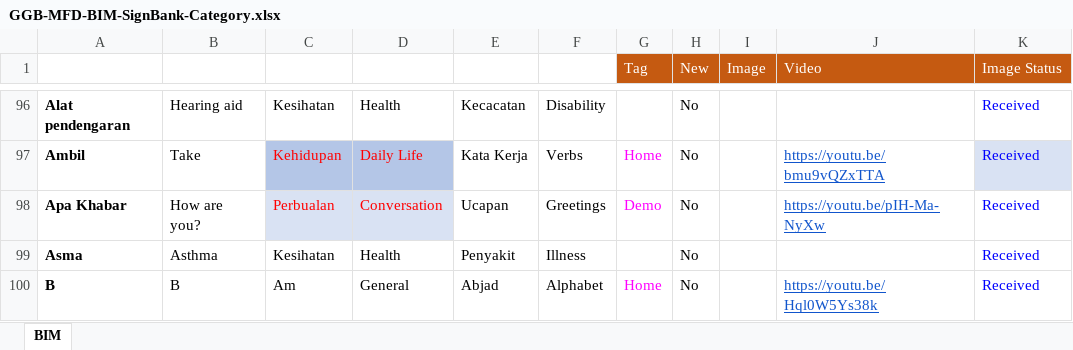
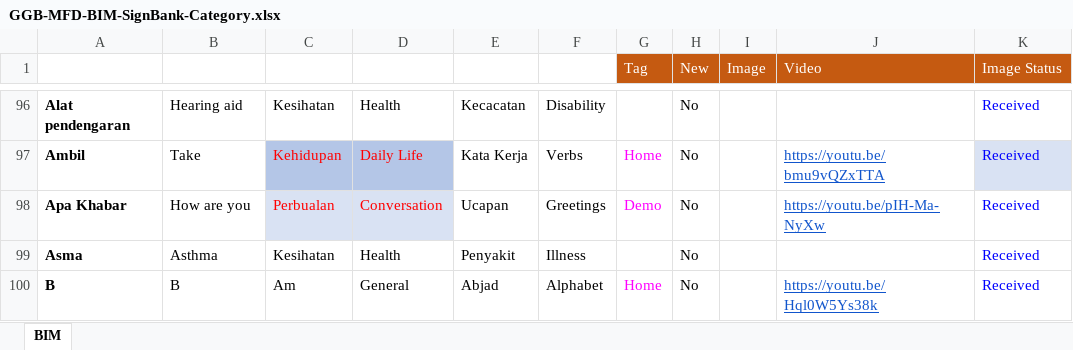
Before and after one commit to malaysiafederationofthedeaf/ggb-mfd-project, an Excel workbook: public/assets/GGB-MFD-BIM-SignBank-Category.xlsx, sheet BIM, drawn as a sheet; only a part is shown, gaps mark what is left out; values as stored, in another font and other column widths than the file's, no borders; table styles not drawn; the diff names each change by its address in the sheet, - before the commit and + after, or states it on an @@ line.

Commit message:
Release v1.0.3 MVP (#27)
* DKIP-51 Unable to Un-Render Search View (#23)

* DKIP-61 Modify Codes to Use JSON Object Returned from Reading Excel

* DKIP-61 Modify Codes to Use JSON Object Returned from Reading Excel

* DKIP-61 Modify Codes to Use JSON Object Returned from Reading Excel

* DKIP-51 Unable to Un-Render Search View

* Fix typo in translation.js

* DKIP-14 Create a Browse by Alphabets Function (#24)

* DKIP-14 Create a Browse by Alphabets Function

* DKIP-14 Update data file for alphabets

* DKIP-79 Edit Side Navbar and Breadcrumbs for Browse by Alphabets (#25)

* DKIP-79 Update Breadcrumbs

* DKIP-79 Edit Side Navbar

* DKIP-79 Edit Side Navbar

Co-authored-by: jliow <81293289+jliow@users.noreply.github.com>

```diff
--- a/public/assets/GGB-MFD-BIM-SignBank-Category.xlsx (sheet BIM)
+++ b/public/assets/GGB-MFD-BIM-SignBank-Category.xlsx (sheet BIM)
-B98 (Word): How are you?
+B98 (Word): How are you
```
Also changed, not shown: 34 other files.
